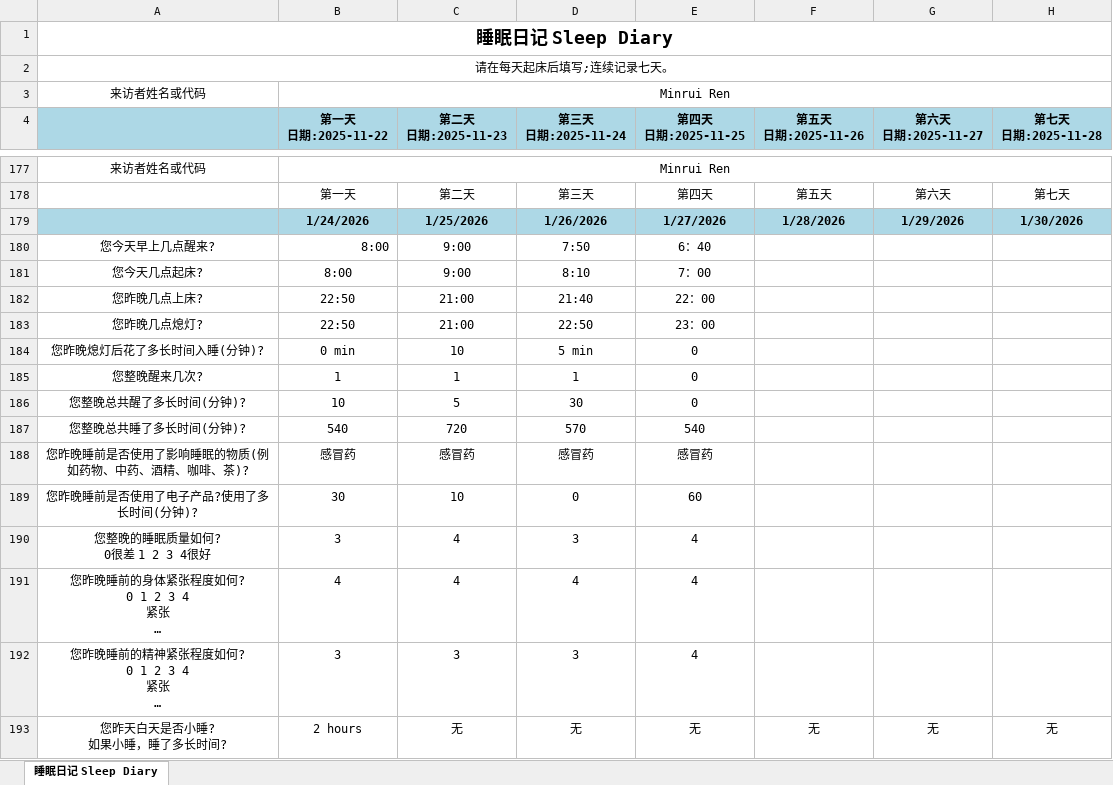
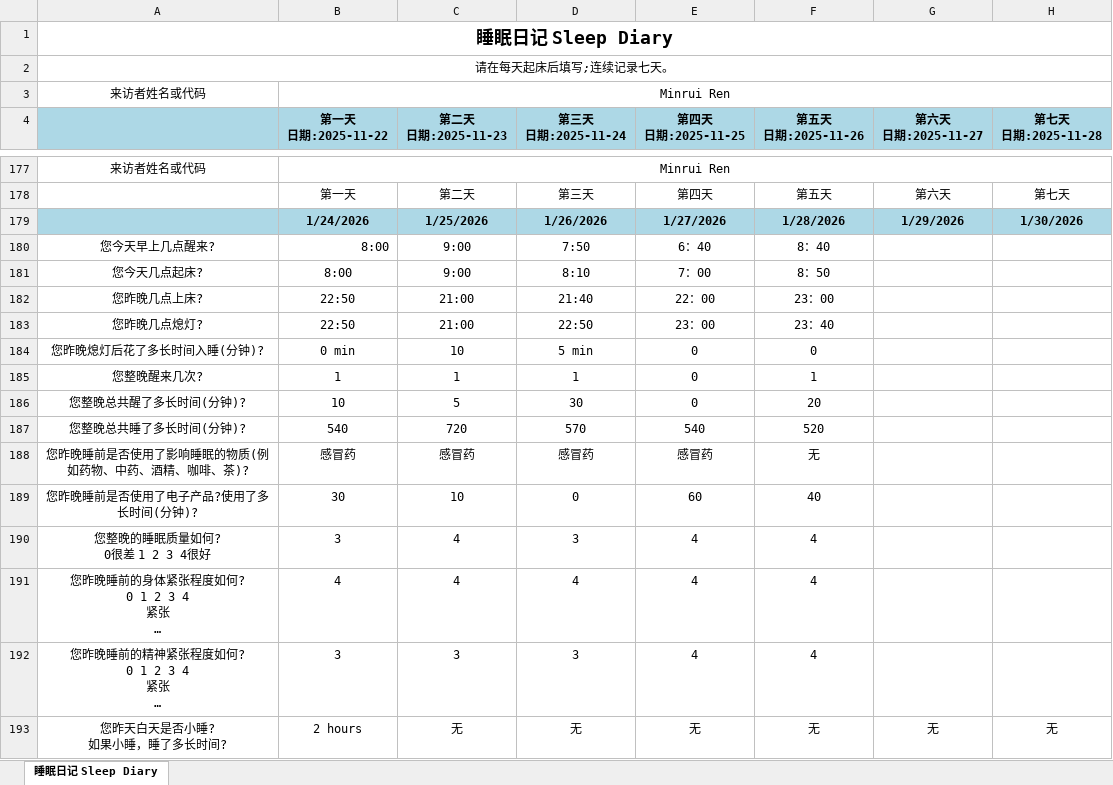
Before and after one commit to MinruiRen/My_like, an Excel workbook: 睡眠日记_Sleep_Diary1.xlsx, sheet 睡眠日记 Sleep Diary, drawn as a sheet; only a part is shown, gaps mark what is left out; long unchanged cells end in …; values as stored, in another font and other column widths than the file's, no borders; the diff names each change by its address in the sheet, - before the commit and + after, or states it on an @@ line.

```diff
--- a/睡眠日记_Sleep_Diary1.xlsx (sheet 睡眠日记 Sleep Diary)
+++ b/睡眠日记_Sleep_Diary1.xlsx (sheet 睡眠日记 Sleep Diary)
-F180 (第五天 日期:2025-11-26): (empty)
+F180 (第五天 日期:2025-11-26): 8：40
-F181 (第五天 日期:2025-11-26): (empty)
+F181 (第五天 日期:2025-11-26): 8：50
-F182 (第五天 日期:2025-11-26): (empty)
+F182 (第五天 日期:2025-11-26): 23：00
-F183 (第五天 日期:2025-11-26): (empty)
+F183 (第五天 日期:2025-11-26): 23：40
-F184 (第五天 日期:2025-11-26): (empty)
+F184 (第五天 日期:2025-11-26): 0
-F185 (第五天 日期:2025-11-26): (empty)
+F185 (第五天 日期:2025-11-26): 1
-F186 (第五天 日期:2025-11-26): (empty)
+F186 (第五天 日期:2025-11-26): 20
-F187 (第五天 日期:2025-11-26): (empty)
+F187 (第五天 日期:2025-11-26): 520
-F188 (第五天 日期:2025-11-26): (empty)
+F188 (第五天 日期:2025-11-26): 无
-F189 (第五天 日期:2025-11-26): (empty)
+F189 (第五天 日期:2025-11-26): 40
-F190:F192 (第五天 日期:2025-11-26): (empty)
+F190:F192 (第五天 日期:2025-11-26): 4
```
Also changed, not shown: 3 other files.
